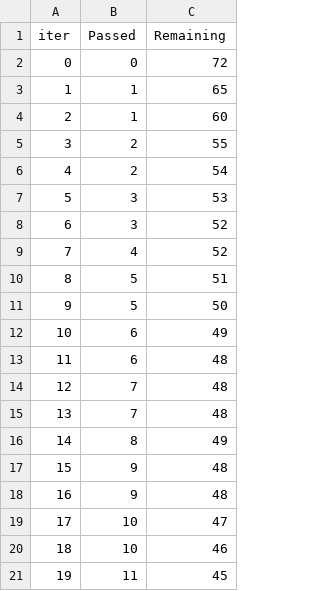
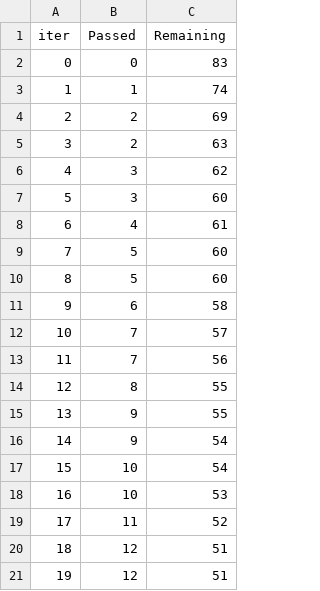
Before and after one commit to Aniroodh1234/Machine_learning_projects, a TSV file: catboost_info/time_left.tsv, drawn as a sheet; only a part is shown; the diff covers the shown part only.

```diff
--- a/catboost_info/time_left.tsv
+++ b/catboost_info/time_left.tsv
@@ -1,21 +1,21 @@
 iter	Passed	Remaining
-0	0	72
-1	1	65
-2	1	60
-3	2	55
-4	2	54
-5	3	53
-6	3	52
-7	4	52
-8	5	51
-9	5	50
-10	6	49
-11	6	48
-12	7	48
-13	7	48
-14	8	49
-15	9	48
-16	9	48
-17	10	47
-18	10	46
-19	11	45
+0	0	83
+1	1	74
+2	2	69
+3	2	63
+4	3	62
+5	3	60
+6	4	61
+7	5	60
+8	5	60
+9	6	58
+10	7	57
+11	7	56
+12	8	55
+13	9	55
+14	9	54
+15	10	54
+16	10	53
+17	11	52
+18	12	51
+19	12	51
```
Also changed, not shown: 154 edited cells elsewhere in this file, 9 other files.
